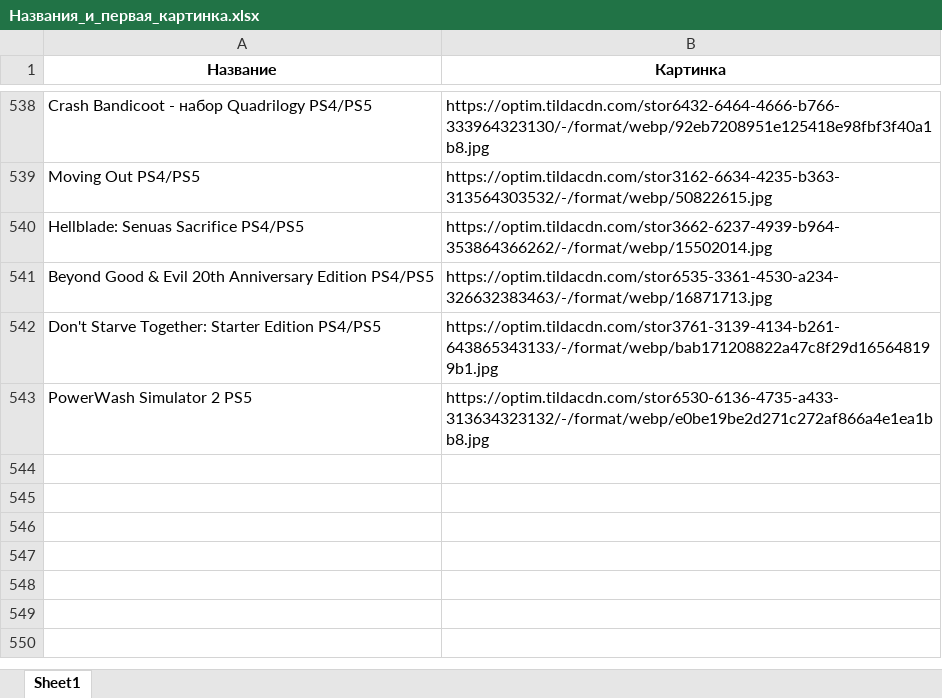
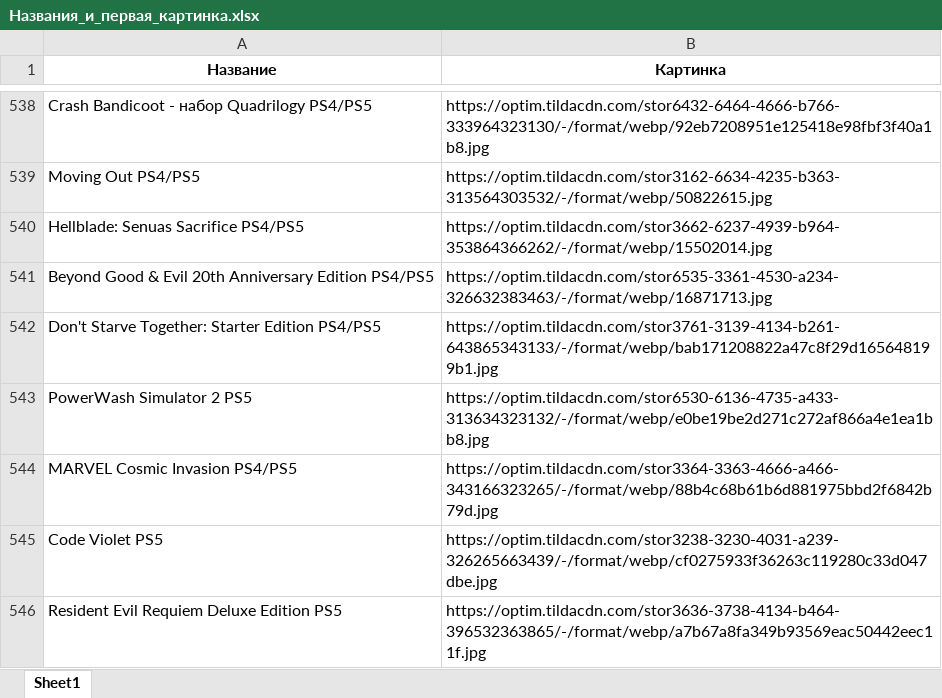
Before and after one commit to chekoli911/training-timer, an Excel workbook: Названия_и_первая_картинка.xlsx, sheet Sheet1, drawn as a sheet; only a part is shown, gaps mark what is left out; values as stored, in another font and other column widths than the file's, no borders; the diff names each change by its address in the sheet, - before the commit and + after, or states it on an @@ line.

Commit message:
Add files via upload

```diff
--- a/Названия_и_первая_картинка.xlsx (sheet Sheet1)
+++ b/Названия_и_первая_картинка.xlsx (sheet Sheet1)
+row 544: MARVEL Cosmic Invasion PS4/PS5 | https://optim.tildacdn.com/stor3364-3363-4666-a466-343166323265/-/format/webp/88b4c68b61b6d881975bbd2f6842b79d.jpg
+row 545: Code Violet PS5 | https://optim.tildacdn.com/stor3238-3230-4031-a239-326265663439/-/format/webp/cf0275933f36263c119280c33d047dbe.jpg
+row 546: Resident Evil Requiem Deluxe Edition PS5 | https://optim.tildacdn.com/stor3636-3738-4134-b464-396532363865/-/format/webp/a7b67a8fa349b93569eac50442eec11f.jpg
```
